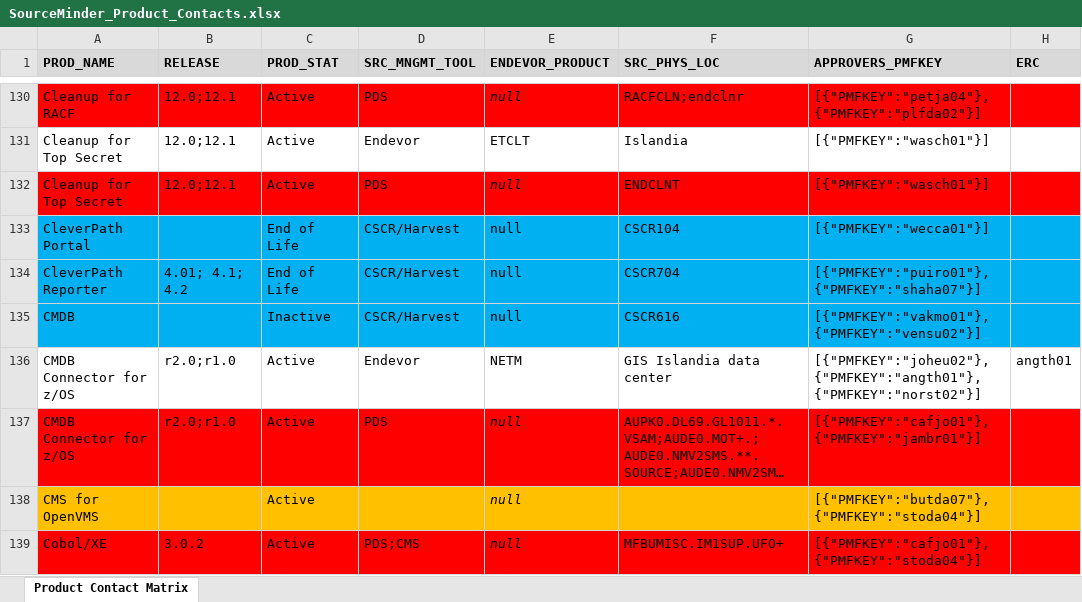
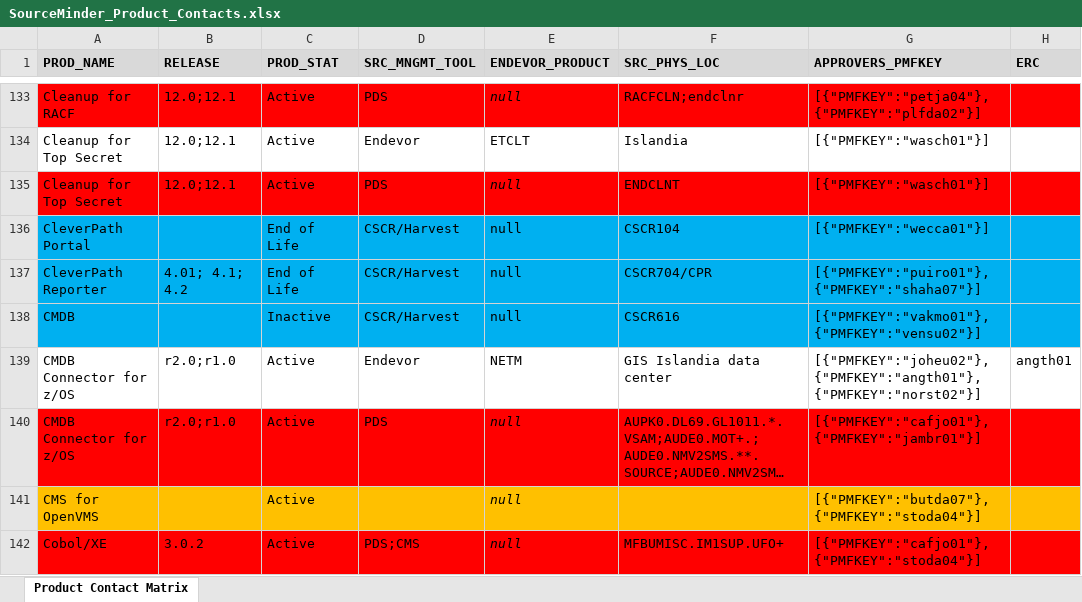
Before and after one commit to morjo02jm/SCM-Attestation-Common-LDAP, an Excel workbook: commonldap/SourceMinder_Product_Contacts.xlsx, sheet Product Contact Matrix, drawn as a sheet; only a part is shown, gaps mark what is left out; long unchanged cells end in …; values as stored, in another font and other column widths than the file's, no borders; addresses are those after the commit; the diff covers the shown part only; the diff names each change by its address in the sheet, - before the commit and + after, or states it on an @@ line.

```diff
--- a/commonldap/SourceMinder_Product_Contacts.xlsx (sheet Product Contact Matrix)
+++ b/commonldap/SourceMinder_Product_Contacts.xlsx (sheet Product Contact Matrix)
-F137 (SRC_PHYS_LOC): CSCR704
+F137 (SRC_PHYS_LOC): CSCR704/CPR
```
Also changed, not shown: 3 added rows and 9 edited cells elsewhere in this sheet, 2 other files.
